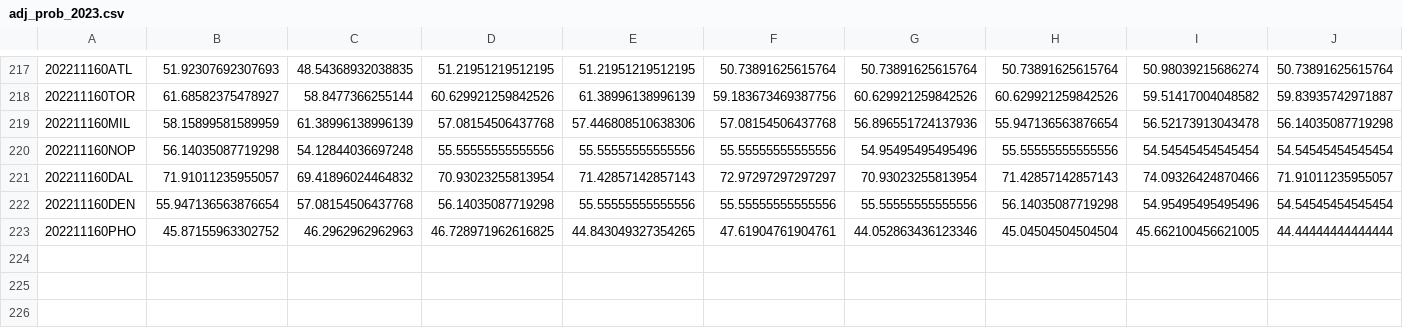
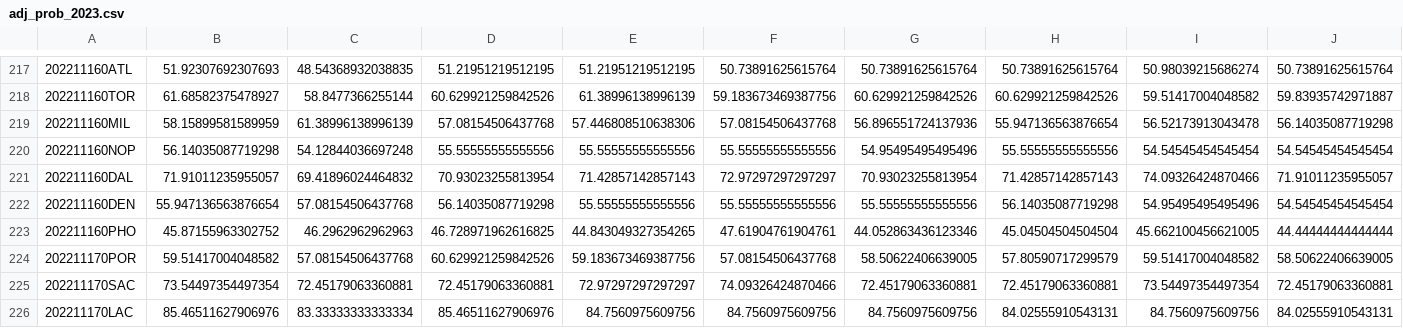
Before and after one commit to aaron-kulkarni/evaluatingBettingStrategies, a CSV file: data/bettingOddsData/adj_prob_2023.csv, drawn as a sheet; only a part is shown, gaps mark what is left out; rows hold the shown columns only; the diff names each change by its address in the sheet, - before the commit and + after, or states it on an @@ line.

```diff
--- a/data/bettingOddsData/adj_prob_2023.csv
+++ b/data/bettingOddsData/adj_prob_2023.csv
+row 224: 202211170POR | 59.51417004048582 | 57.08154506437768 | 60.629921259842526 | 59.183673469387756 | 57.08154506437768 | 58.50622406639005 | 57.80590717299579 | 59.51417004048582 | 58.50622406639005
+row 225: 202211170SAC | 73.54497354497354 | 72.45179063360881 | 72.45179063360881 | 72.97297297297297 | 74.09326424870466 | 72.45179063360881 | 72.45179063360881 | 73.54497354497354 | 72.45179063360881
+row 226: 202211170LAC | 85.46511627906976 | 83.33333333333334 | 85.46511627906976 | 84.7560975609756 | 84.7560975609756 | 84.7560975609756 | 84.02555910543131 | 84.7560975609756 | 84.02555910543131
```
Also changed, not shown: data/averageTeamData/per_5/average_away_per_5_2023.csv, data/averageTeamData/per_5/average_team_per_5_2023.csv, 10 other files.
